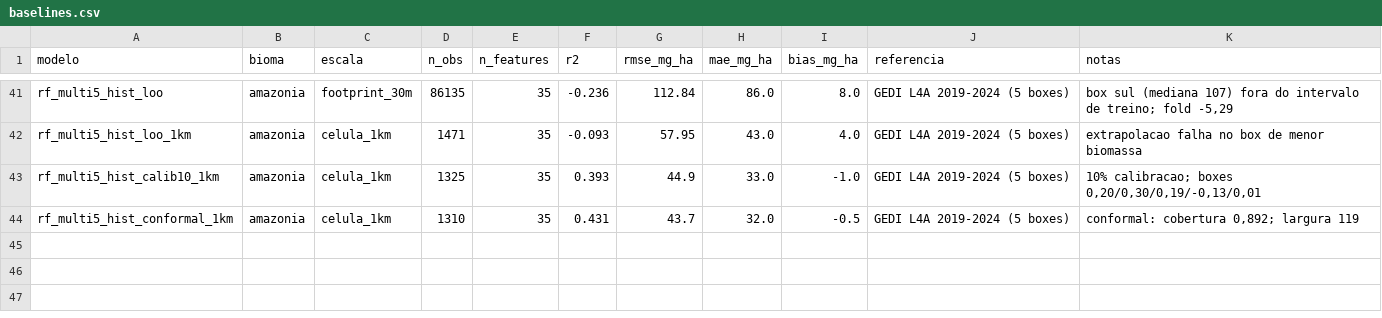
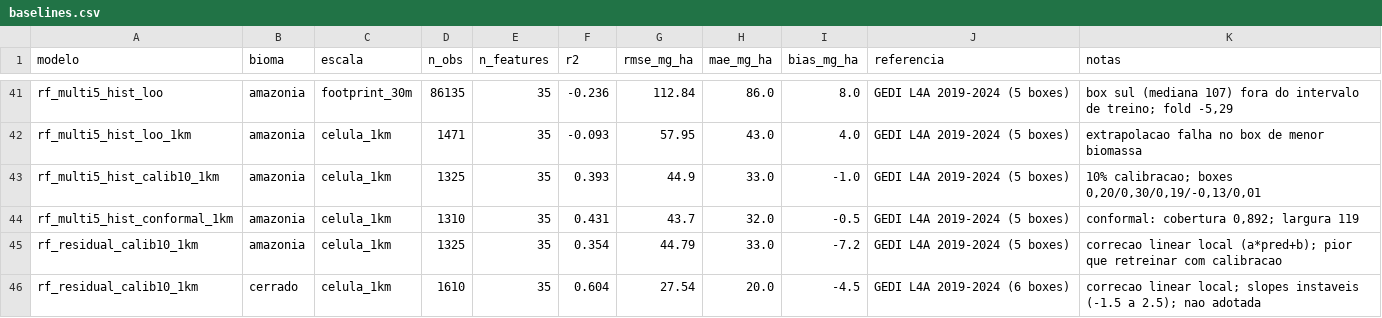
Before and after one commit to felipefalexandre/biomass_model, a CSV file: data/reference/baselines.csv, drawn as a sheet; only a part is shown, gaps mark what is left out.

Commit message:
test: correcao linear local rejeitada; retreinar e melhor

```diff
--- a/data/reference/baselines.csv
+++ b/data/reference/baselines.csv
@@ -44 +44,3 @@ rf_multi5_hist_calib10_1km,amazonia,celula_1km,1325,35,0.393,44.9,33.0,-1.0,GEDI
 rf_multi5_hist_conformal_1km,amazonia,celula_1km,1310,35,0.431,43.7,32.0,-0.5,GEDI L4A 2019-2024 (5 boxes),"conformal: cobertura 0,892; largura 119"
+rf_residual_calib10_1km,amazonia,celula_1km,1325,35,0.354,44.79,33.0,-7.2,GEDI L4A 2019-2024 (5 boxes),"correcao linear local (a*pred+b); pior que retreinar com calibracao"
+rf_residual_calib10_1km,cerrado,celula_1km,1610,35,0.604,27.54,20.0,-4.5,GEDI L4A 2019-2024 (6 boxes),"correcao linear local; slopes instaveis (-1.5 a 2.5); nao adotada"
```
Also changed, not shown: 3 other files.
